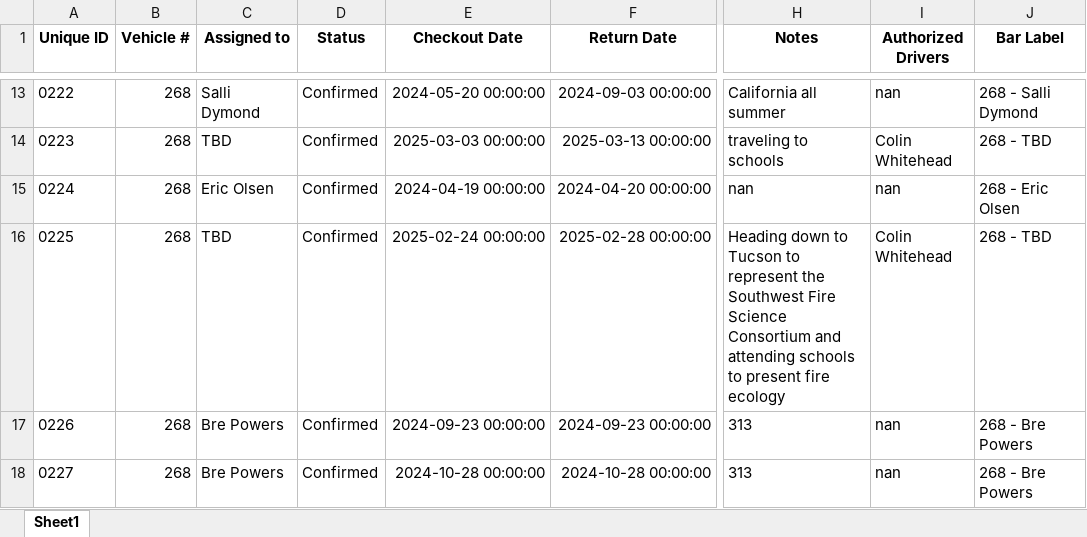
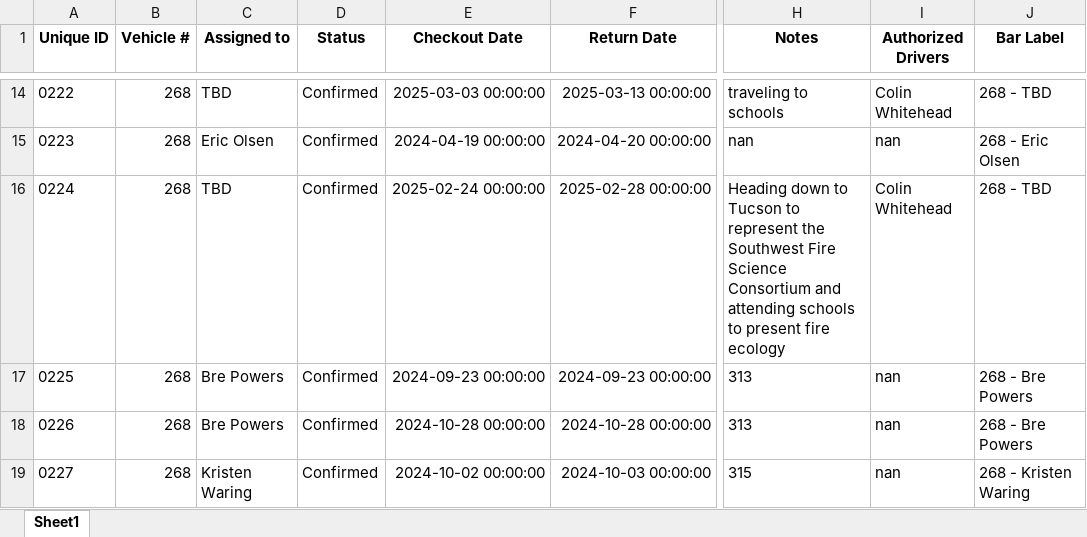
Before and after one commit to forestryvehicleadmin/Vehicle_Gantt, an Excel workbook: Vehicle_Checkout_List.xlsx, sheet Sheet1, drawn as a sheet; only a part is shown, gaps mark what is left out; values as stored, in another font and other column widths than the file's, no borders; addresses are those after the commit; the diff covers the shown part only; the diff names each change by its address in the sheet, - before the commit and + after, or states it on an @@ line.

```diff
--- a/Vehicle_Checkout_List.xlsx (sheet Sheet1)
+++ b/Vehicle_Checkout_List.xlsx (sheet Sheet1)
-C14 (Assigned to): Salli Dymond
+C14 (Assigned to): TBD
-E14 (Checkout Date): 2024-05-20 00:00:00
+E14 (Checkout Date): 2025-03-03 00:00:00
-F14 (Return Date): 2024-09-03 00:00:00
+F14 (Return Date): 2025-03-13 00:00:00
-H14 (Notes): California all summer
+H14 (Notes): traveling to schools
-I14 (Authorized Drivers): nan
+I14 (Authorized Drivers): Colin Whitehead
-J14 (Bar Label): 268 - Salli Dymond
+J14 (Bar Label): 268 - TBD
-C15 (Assigned to): TBD
+C15 (Assigned to): Eric Olsen
-E15 (Checkout Date): 2025-03-03 00:00:00
+E15 (Checkout Date): 2024-04-19 00:00:00
-F15 (Return Date): 2025-03-13 00:00:00
+F15 (Return Date): 2024-04-20 00:00:00
-H15 (Notes): traveling to schools
+H15 (Notes): nan
-I15 (Authorized Drivers): Colin Whitehead
+I15 (Authorized Drivers): nan
-J15 (Bar Label): 268 - TBD
+J15 (Bar Label): 268 - Eric Olsen
-C16 (Assigned to): Eric Olsen
+C16 (Assigned to): TBD
-E16 (Checkout Date): 2024-04-19 00:00:00
+E16 (Checkout Date): 2025-02-24 00:00:00
-F16 (Return Date): 2024-04-20 00:00:00
+F16 (Return Date): 2025-02-28 00:00:00
-H16 (Notes): nan
+H16 (Notes): Heading down to Tucson to represent the Southwest Fire Science Consortium and attending schools to present fire ecology
-I16 (Authorized Drivers): nan
+I16 (Authorized Drivers): Colin Whitehead
-J16 (Bar Label): 268 - Eric Olsen
+J16 (Bar Label): 268 - TBD
-C17 (Assigned to): TBD
+C17 (Assigned to): Bre Powers
-E17 (Checkout Date): 2025-02-24 00:00:00
+E17 (Checkout Date): 2024-09-23 00:00:00
-F17 (Return Date): 2025-02-28 00:00:00
+F17 (Return Date): 2024-09-23 00:00:00
-H17 (Notes): Heading down to Tucson to represent the Southwest Fire Science Consortium and attending schools to present fire ecology
+H17 (Notes): 313
-I17 (Authorized Drivers): Colin Whitehead
+I17 (Authorized Drivers): nan
-J17 (Bar Label): 268 - TBD
+J17 (Bar Label): 268 - Bre Powers
-E18 (Checkout Date): 2024-09-23 00:00:00
+E18 (Checkout Date): 2024-10-28 00:00:00
-F18 (Return Date): 2024-09-23 00:00:00
+F18 (Return Date): 2024-10-28 00:00:00
-C19 (Assigned to): Bre Powers
+C19 (Assigned to): Kristen Waring
-E19 (Checkout Date): 2024-10-28 00:00:00
+E19 (Checkout Date): 2024-10-02 00:00:00
-F19 (Return Date): 2024-10-28 00:00:00
+F19 (Return Date): 2024-10-03 00:00:00
-H19 (Notes): 313
+H19 (Notes): 315
-J19 (Bar Label): 268 - Bre Powers
+J19 (Bar Label): 268 - Kristen Waring
```
Also changed, not shown: 1 added row, 1 removed row and 1101 edited cells elsewhere in this sheet.
